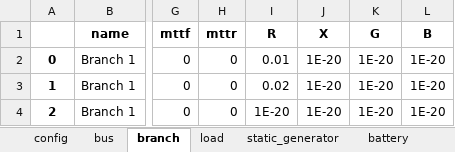
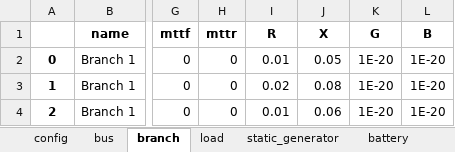
Before and after one commit to schuttpj86/vera1, an Excel workbook: Grids_and_profiles/grids/3 node battery opf.xlsx, sheet branch, drawn as a sheet; only a part is shown, gaps mark what is left out; values as stored, in another font and other column widths than the file's, no borders; the diff names each change by its address in the sheet, - before the commit and + after, or states it on an @@ line.

```diff
--- a/Grids_and_profiles/grids/3 node battery opf.xlsx (sheet branch)
+++ b/Grids_and_profiles/grids/3 node battery opf.xlsx (sheet branch)
-J2 (X): 1E-20
+J2 (X): 0.05
-J3 (X): 1E-20
+J3 (X): 0.08
-I4 (R): 1E-20
+I4 (R): 0.01
-J4 (X): 1E-20
+J4 (X): 0.06
```
Also changed, not shown: sheet bus, sheet battery, 30 other files.
